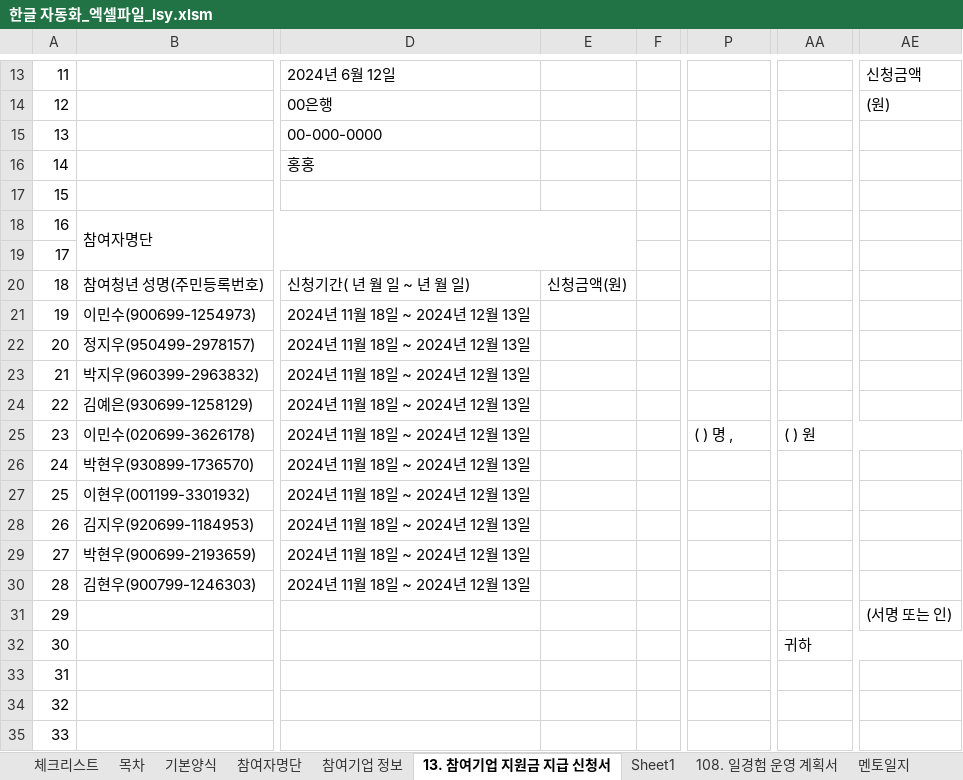
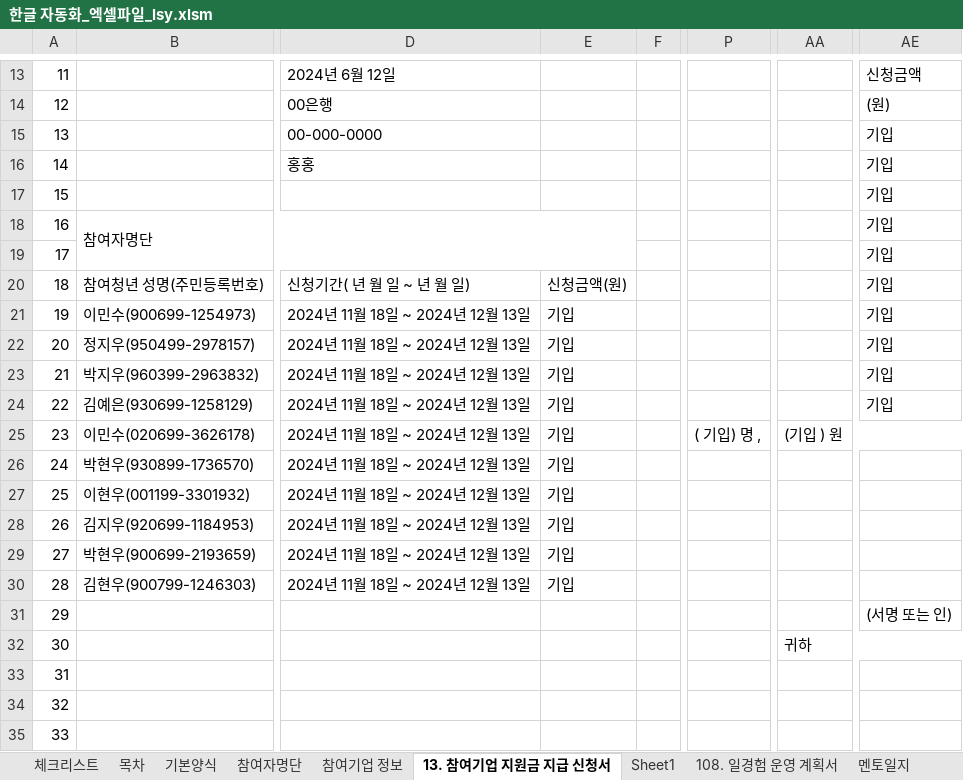
Before and after one commit to kjh5848/python_lab, an Excel workbook: 07. 한글 문서/한글 자동화_엑셀파일_lsy.xlsm, sheet 13. 참여기업 지원금 지급 신청서, drawn as a sheet; only a part is shown, gaps mark what is left out; values as stored, in another font and other column widths than the file's, no cell formats; charts and pictures not drawn; the diff names each change by its address in the sheet, - before the commit and + after, or states it on an @@ line.

```diff
--- a/07. 한글 문서/한글 자동화_엑셀파일_lsy.xlsm (sheet 13. 참여기업 지원금 지급 신청서)
+++ b/07. 한글 문서/한글 자동화_엑셀파일_lsy.xlsm (sheet 13. 참여기업 지원금 지급 신청서)
-AE15:AE24: (empty)
+AE15:AE24: 기입
-E21:E30: (empty)
+E21:E30: 기입
-P25: ( ) 명 ,
+P25: ( 기입) 명 ,
-AA25: ( ) 원
+AA25: (기입 ) 원
```
Also changed, not shown: sheet 목차, sheet 참여기업 정보, cell formats, charts or pictures.
